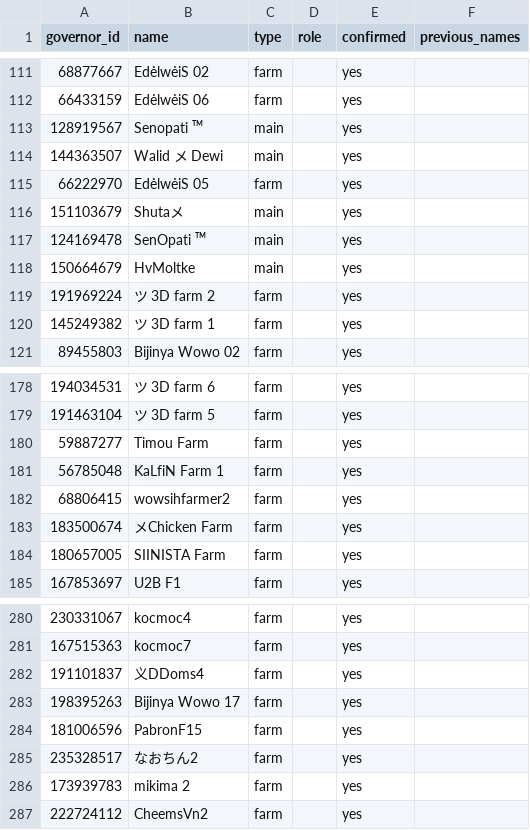
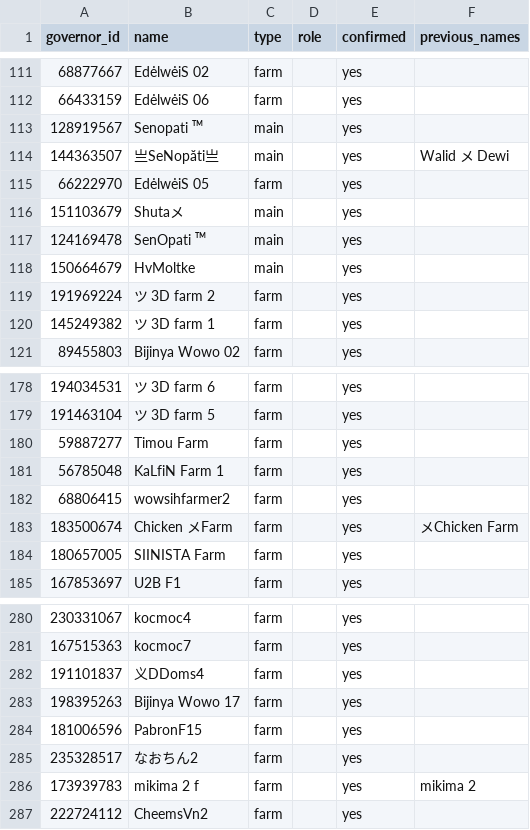
Before and after one commit to rizkyekoputra/rok-3514, a CSV file: tracker/accounts.csv, drawn as a sheet; only a part is shown, gaps mark what is left out.

```diff
--- a/tracker/accounts.csv
+++ b/tracker/accounts.csv
@@ -113,3 +113,3 @@
 128919567,Senopati ᵀᴹ,main,,yes,
-144363507,Walid メ Dewi,main,,yes,
+144363507,亗SeNopăti亗,main,,yes,Walid メ Dewi
 66222970,EdėlwėiS 05,farm,,yes,
@@ -182,3 +182,3 @@
 68806415,wowsihfarmer2,farm,,yes,
-183500674,メChicken Farm,farm,,yes,
+183500674,Chicken メFarm,farm,,yes,メChicken Farm
 180657005,SIINISTA Farm,farm,,yes,
@@ -285,3 +285,3 @@
 235328517,なおちん2,farm,,yes,
-173939783,mikima 2,farm,,yes,
+173939783,mikima 2 f,farm,,yes,mikima 2
 222724112,CheemsVn2,farm,,yes,
```
Also changed, not shown: tracker/canyon/2026-10-23.csv, 3 other files.
